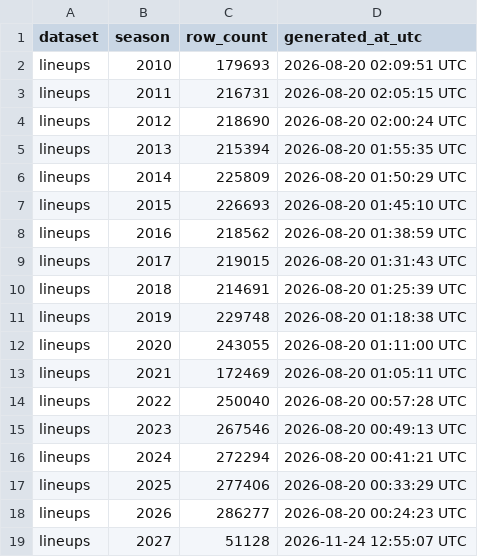
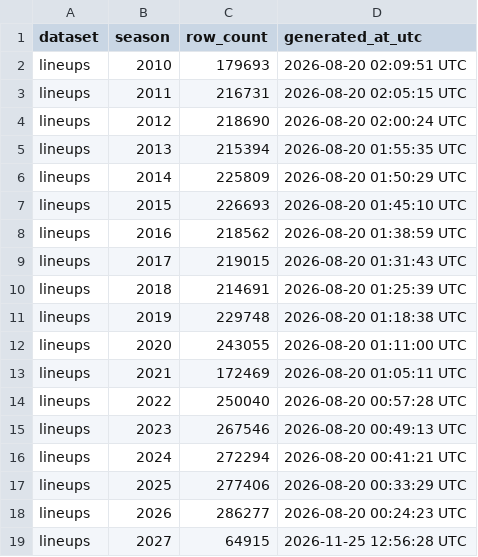
Before and after one commit to sportsdataverse/ncaa-wbb-hoops-data, a CSV file: wbb/lineups/manifest.csv, drawn as a sheet.

```diff
--- a/wbb/lineups/manifest.csv
+++ b/wbb/lineups/manifest.csv
@@ -18,2 +18,2 @@ lineups,2025,277406,2026-08-20 00:33:29 UTC
 lineups,2026,286277,2026-08-20 00:24:23 UTC
-lineups,2027,51128,2026-11-24 12:55:07 UTC
+lineups,2027,64915,2026-11-25 12:56:28 UTC
```
Also changed, not shown: wbb/matchup_stints/manifest.csv, wbb/pbp/manifest.csv, 20 other files.
